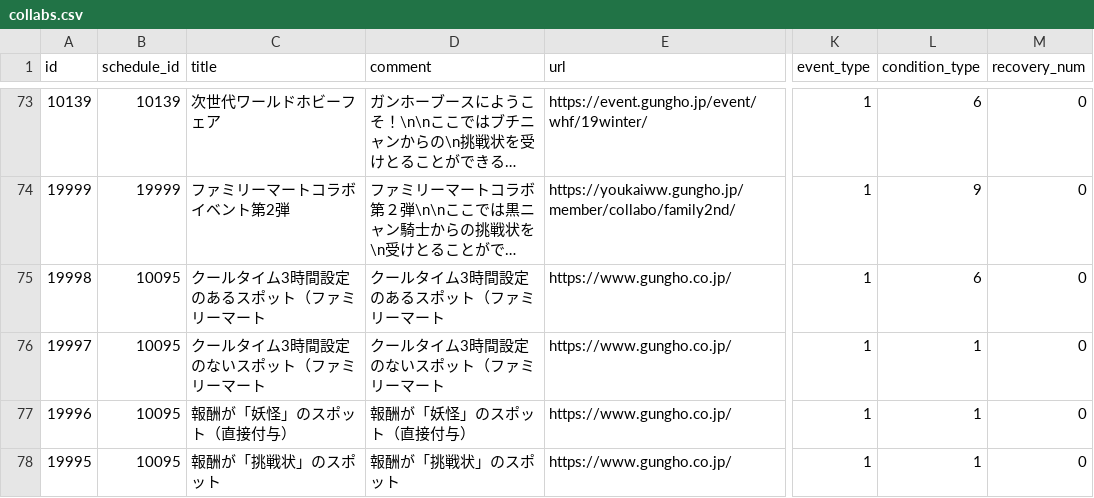
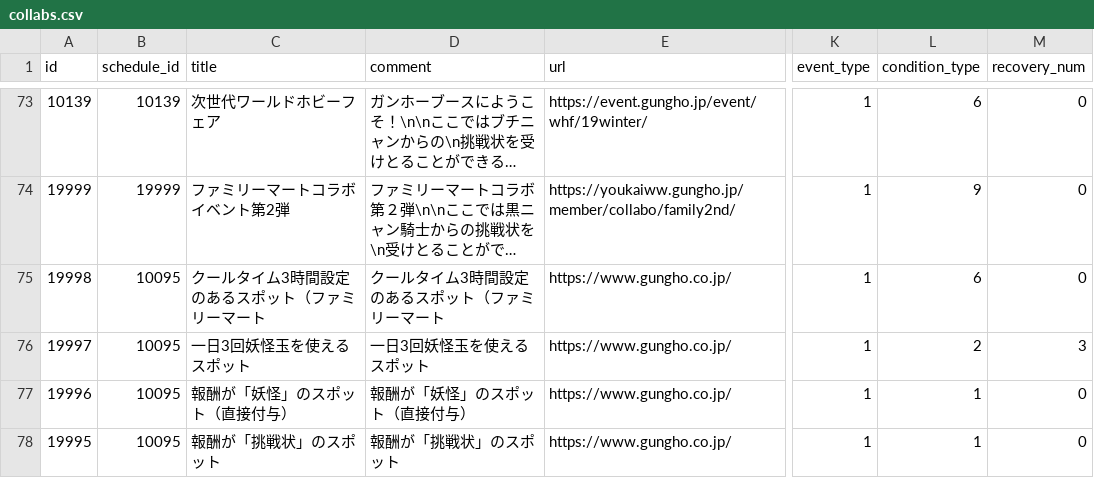
Before and after one commit to ketakeda/MTC-Plan, a CSV file: master/csv/collabs.csv, drawn as a sheet; only a part is shown, gaps mark what is left out; long unchanged cells end in …; the diff names each change by its address in the sheet, - before the commit and + after, or states it on an @@ line.

Commit message:
【ハラ】妖怪玉を使えるwifiコラボのテスト

```diff
--- a/master/csv/collabs.csv
+++ b/master/csv/collabs.csv
-C76 (title): クールタイム3時間設定のないスポット（ファミリーマート
+C76 (title): 一日3回妖怪玉を使えるスポット
-D76 (comment): クールタイム3時間設定のないスポット（ファミリーマート
+D76 (comment): 一日3回妖怪玉を使えるスポット
-L76 (condition_type): 1
+L76 (condition_type): 2
-M76 (recovery_num): 0
+M76 (recovery_num): 3
```
